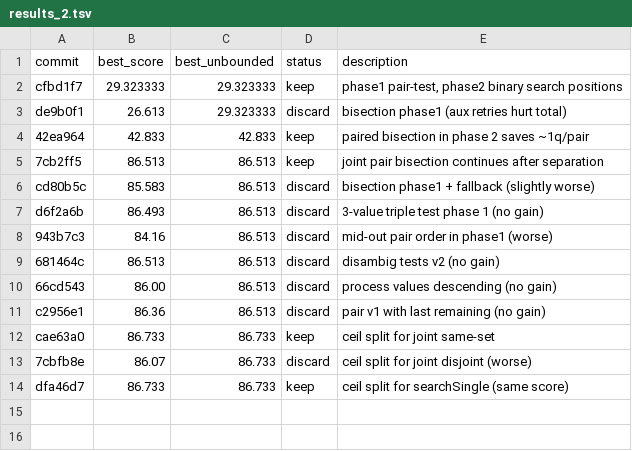
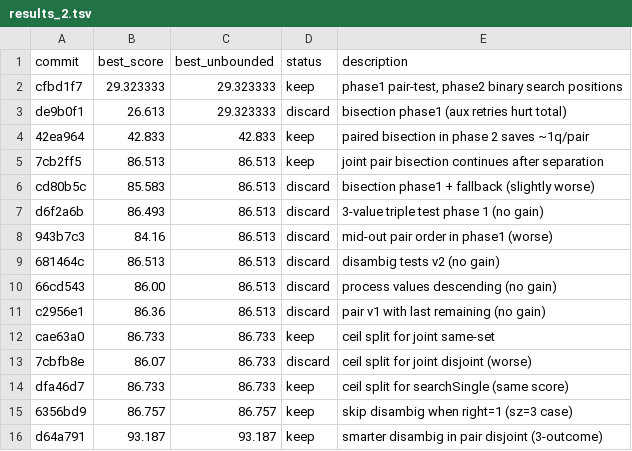
Before and after one commit to tommy1l/cs_frontier_autoresearch, a TSV file: results_2.tsv, drawn as a sheet; the diff names each change by its address in the sheet, - before the commit and + after, or states it on an @@ line.

Commit message:
p3,p4 update results log

```diff
--- a/results_2.tsv
+++ b/results_2.tsv
+row 15: 6356bd9 | 86.757 | 86.757 | keep | skip disambig when right=1 (sz=3 case)
+row 16: d64a791 | 93.187 | 93.187 | keep | smarter disambig in pair disjoint (3-outcome)
```
Also changed, not shown: results_3.tsv, 1 other file.
